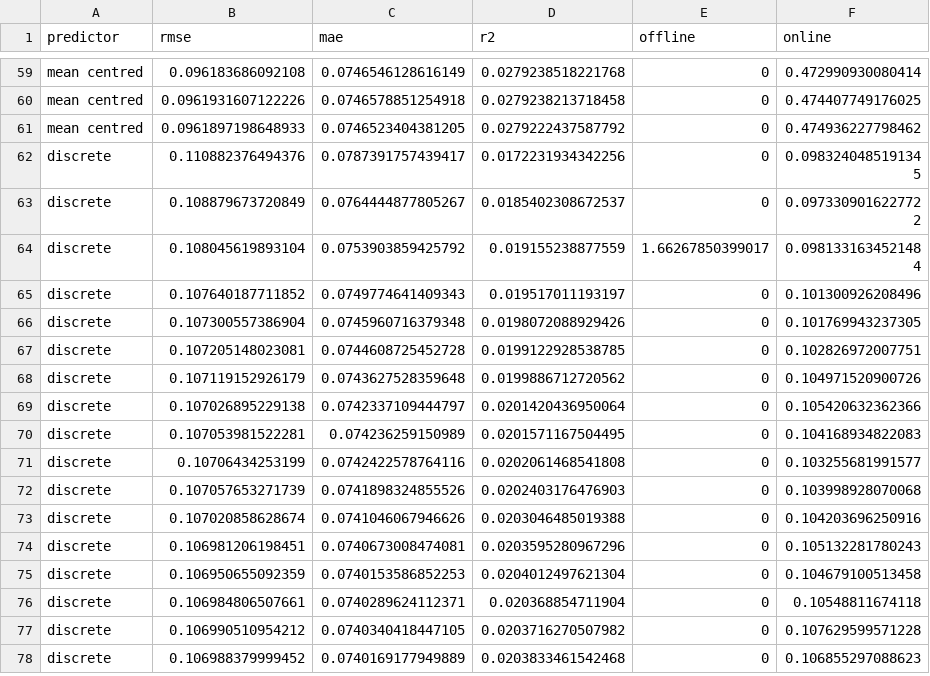
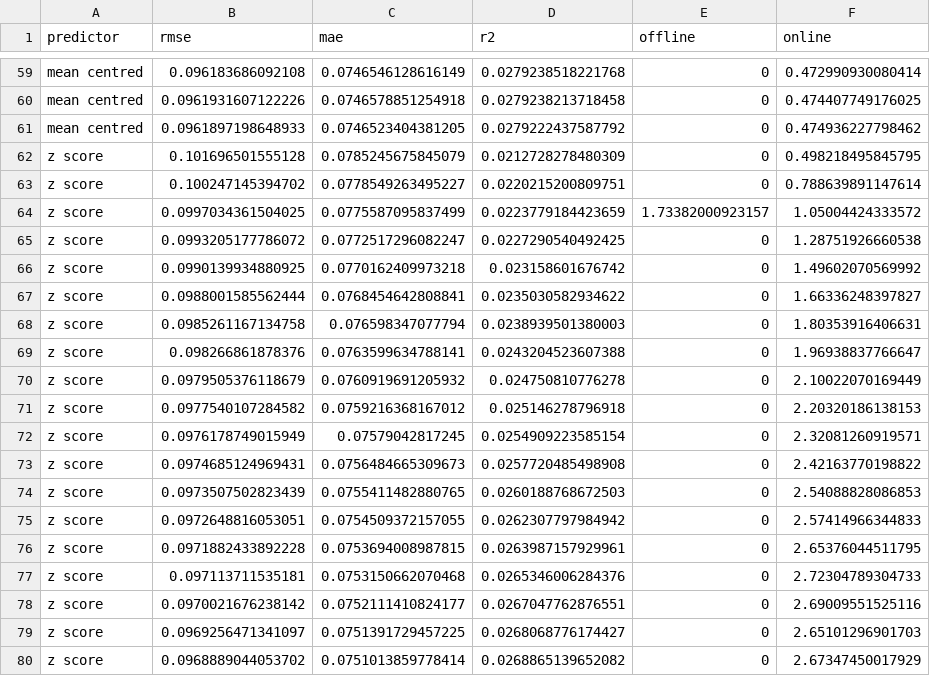
Before and after one commit to JustinDialdestoro/M4R_Clustering, a CSV file: Results/pref_clust_u.csv, drawn as a sheet; only a part is shown, gaps mark what is left out; the shorter side is filled out with more unchanged rows; the diff covers the shown part only.

Commit message:
added zscore results

```diff
--- a/Results/pref_clust_u.csv
+++ b/Results/pref_clust_u.csv
@@ -61 +61,20 @@
 "mean centred",0.0961897198648933,0.0746523404381205,0.0279222437587792,0,0.474936227798462
+"z score",0.101696501555128,0.0785245675845079,0.0212728278480309,0,0.498218495845795
+"z score",0.100247145394702,0.0778549263495227,0.0220215200809751,0,0.788639891147614
+"z score",0.0997034361504025,0.0775587095837499,0.0223779184423659,1.73382000923157,1.05004424333572
+"z score",0.0993205177786072,0.0772517296082247,0.0227290540492425,0,1.28751926660538
+"z score",0.0990139934880925,0.0770162409973218,0.023158601676742,0,1.49602070569992
+"z score",0.0988001585562444,0.0768454642808841,0.0235030582934622,0,1.66336248397827
+"z score",0.0985261167134758,0.076598347077794,0.0238939501380003,0,1.80353916406631
+"z score",0.098266861878376,0.0763599634788141,0.0243204523607388,0,1.96938837766647
+"z score",0.0979505376118679,0.0760919691205932,0.024750810776278,0,2.10022070169449
+"z score",0.0977540107284582,0.0759216368167012,0.025146278796918,0,2.20320186138153
+"z score",0.0976178749015949,0.07579042817245,0.0254909223585154,0,2.32081260919571
+"z score",0.0974685124969431,0.0756484665309673,0.0257720485498908,0,2.42163770198822
+"z score",0.0973507502823439,0.0755411482880765,0.0260188768672503,0,2.54088828086853
+"z score",0.0972648816053051,0.0754509372157055,0.0262307797984942,0,2.57414966344833
+"z score",0.0971882433892228,0.0753694008987815,0.0263987157929961,0,2.65376044511795
+"z score",0.097113711535181,0.0753150662070468,0.0265346006284376,0,2.72304789304733
+"z score",0.0970021676238142,0.0752111410824177,0.0267047762876551,0,2.69009551525116
+"z score",0.0969256471341097,0.0751391729457225,0.0268068776174427,0,2.65101296901703
+"z score",0.0968889044053702,0.0751013859778414,0.0268865139652082,0,2.67347450017929
```
Also changed, not shown: 11 added rows elsewhere in this file.
